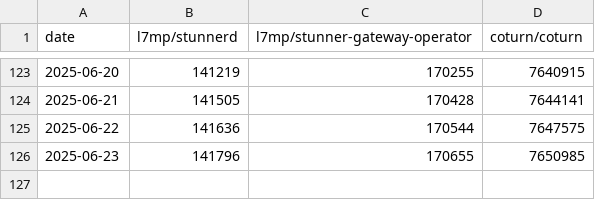
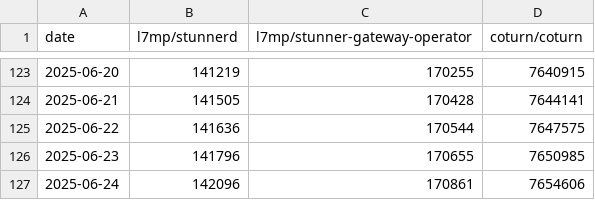
Before and after one commit to l7mp/stunner-vs-coturn-image-pull-stats, a CSV file: pull-stats.csv, drawn as a sheet; only a part is shown, gaps mark what is left out; the diff names each change by its address in the sheet, - before the commit and + after, or states it on an @@ line.

Commit message:
Add new data points at 2025-06-24

```diff
--- a/pull-stats.csv
+++ b/pull-stats.csv
+row 127: 2025-06-24 | 142096 | 170861 | 7654606
```
